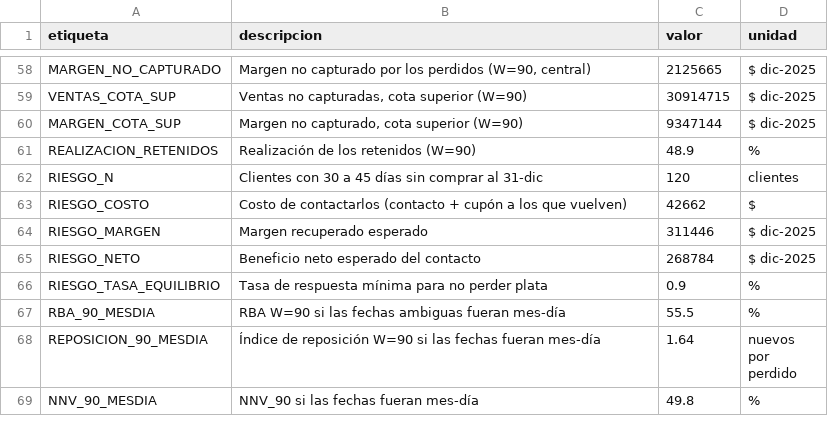
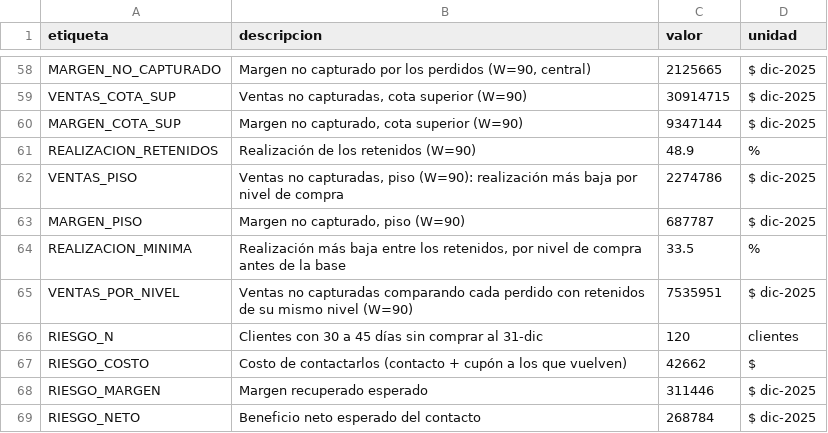
Before and after one commit to matiasbasm/retail_multitienda_grupo_12_E2, a CSV file: salidas/cifras_informe.csv, drawn as a sheet; only a part is shown, gaps mark what is left out; the shorter side is filled out with more unchanged rows; the diff names each change by its address in the sheet, - before the commit and + after, or states it on an @@ line.

Commit message:
Caso de negocio: piso y control por nivel de compra (rango piso/central/techo de la E1) en la cadena y el tablero

```diff
--- a/salidas/cifras_informe.csv
+++ b/salidas/cifras_informe.csv
+row 62: VENTAS_PISO | Ventas no capturadas, piso (W=90): realización más baja por nivel de compra | 2274786 | $ dic-2025
+row 63: MARGEN_PISO | Margen no capturado, piso (W=90) | 687787 | $ dic-2025
+row 64: REALIZACION_MINIMA | Realización más baja entre los retenidos, por nivel de compra antes de la base | 33.5 | %
+row 65: VENTAS_POR_NIVEL | Ventas no capturadas comparando cada perdido con retenidos de su mismo nivel (W=90) | 7535951 | $ dic-2025
```
Also changed, not shown: 3 other files.
